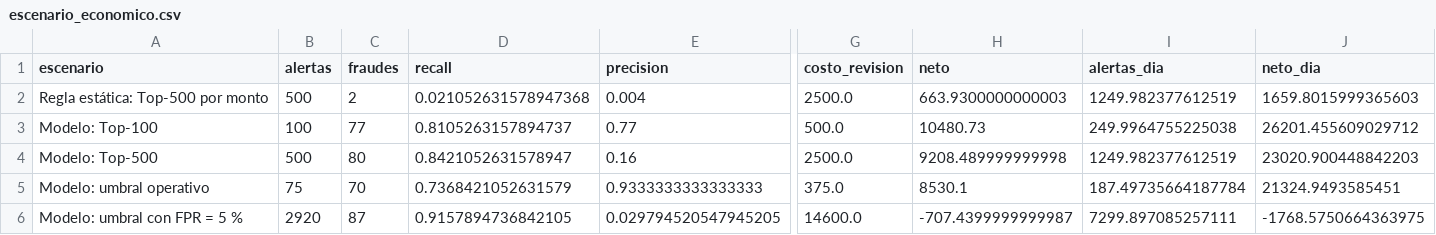
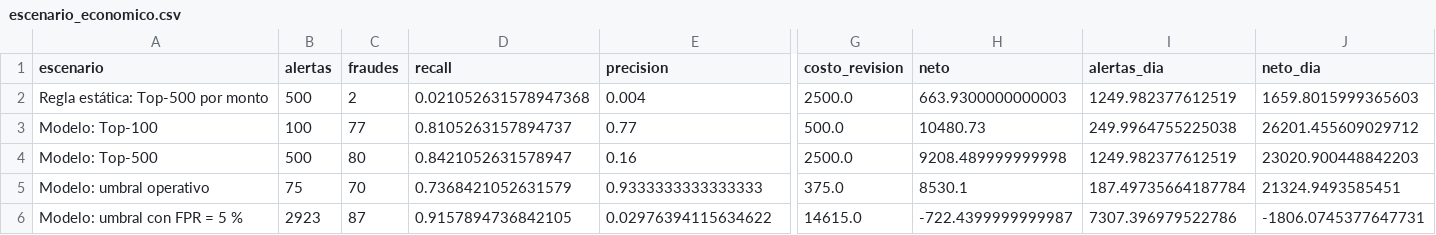
Before and after one commit to SolKidonakis/TP_Final_DataScience, a CSV file: results/tables/escenario_economico.csv, drawn as a sheet; only a part is shown, gaps mark what is left out; the diff names each change by its address in the sheet, - before the commit and + after, or states it on an @@ line.

```diff
--- a/results/tables/escenario_economico.csv
+++ b/results/tables/escenario_economico.csv
-B6 (alertas): 2920
+B6 (alertas): 2923
-E6 (precision): 0.029794520547945205
+E6 (precision): 0.02976394115634622
-G6 (costo_revision): 14600.0
+G6 (costo_revision): 14615.0
-H6 (neto): -707.4399999999987
+H6 (neto): -722.4399999999987
-I6 (alertas_dia): 7299.897085257111
+I6 (alertas_dia): 7307.396979522786
-J6 (neto_dia): -1768.5750664363975
+J6 (neto_dia): -1806.0745377647731
```
Also changed, not shown: results/tables/ablaciones.csv, results/tables/cv_seleccion.csv, 13 other files.
